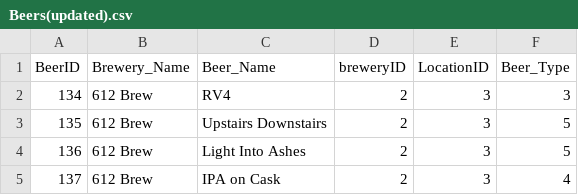
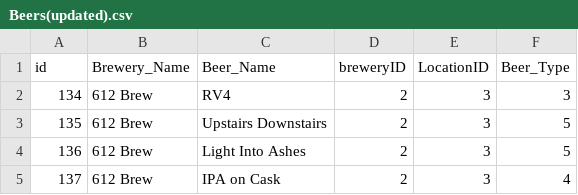
Before and after one commit to pwneill/dream-team, a CSV file: db/Beers(updated).csv, drawn as a sheet; only a part is shown.

```diff
--- a/db/Beers(updated).csv
+++ b/db/Beers(updated).csv
@@ -1,2 +1,2 @@
-BeerID,Brewery_Name,Beer_Name,breweryID,LocationID,Beer_Type
+id,Brewery_Name,Beer_Name,breweryID,LocationID,Beer_Type
 134,612 Brew,RV4,2,3,3
```
Also changed, not shown: db/brewery(updated).csv, 12 other files.
